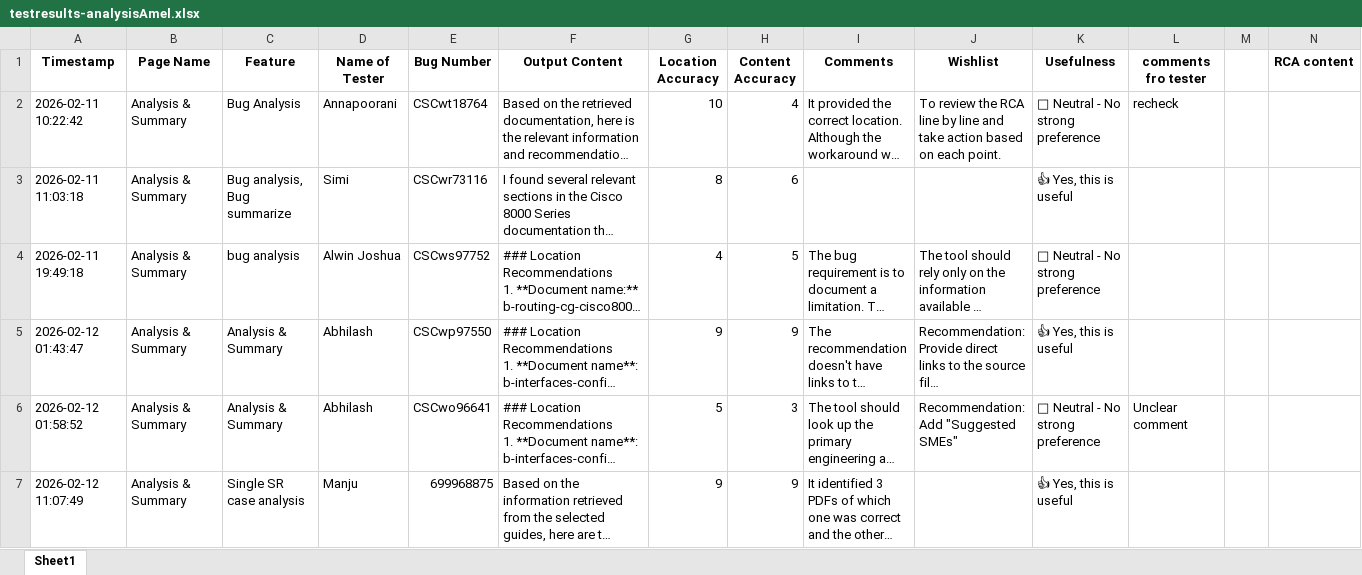
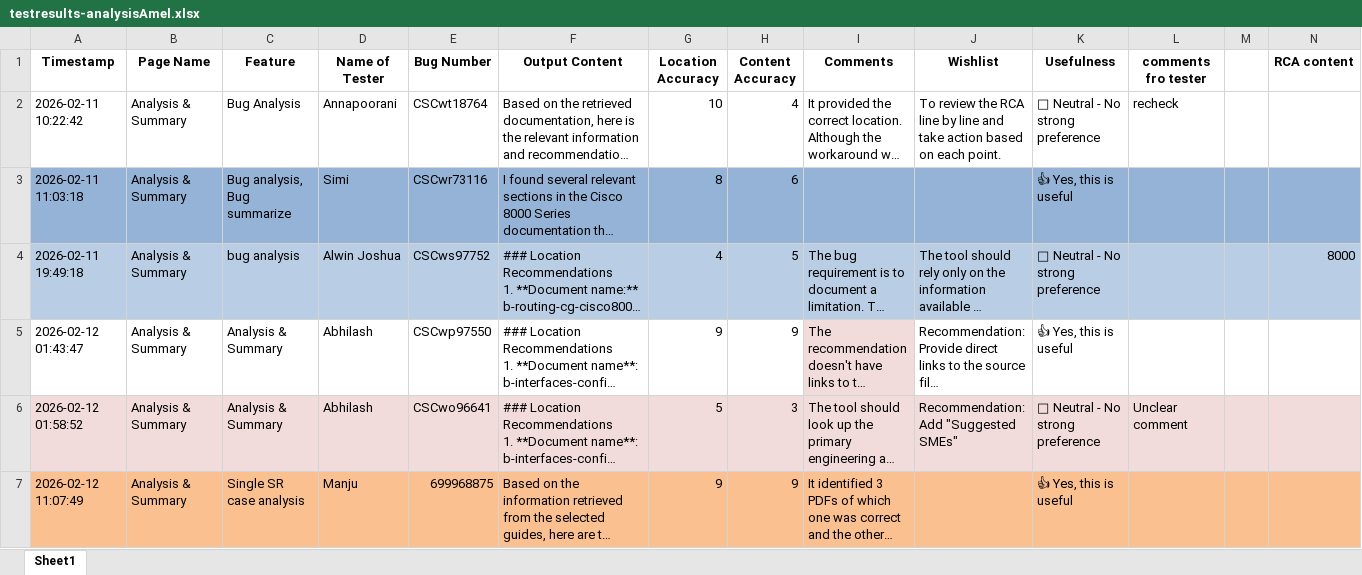
Before and after one commit to amabdulr/denver, an Excel workbook: testresults-analysisAmel.xlsx, sheet Sheet1, drawn as a sheet; only a part is shown; long unchanged cells end in …; values as stored, in another font and other column widths than the file's, no borders; the diff covers the shown part only; the diff names each change by its address in the sheet, - before the commit and + after, or states it on an @@ line.

```diff
--- a/testresults-analysisAmel.xlsx (sheet Sheet1)
+++ b/testresults-analysisAmel.xlsx (sheet Sheet1)
-A3:N3 fill: none
+A3:N3 fill: #95B3D7
-A4:N4 fill: none
+A4:N4 fill: #B9CDE5
-N4 (RCA content): (empty)
+N4 (RCA content): 8000
-I5 fill: none
+I5 fill: #F2DCDB
-A6:N6 fill: none
+A6:N6 fill: #F2DCDB
-A7:N7 fill: none
+A7:N7 fill: #FAC090
```
Also changed, not shown: 5 edited cells and cell formats elsewhere in this sheet, 17 other files.
